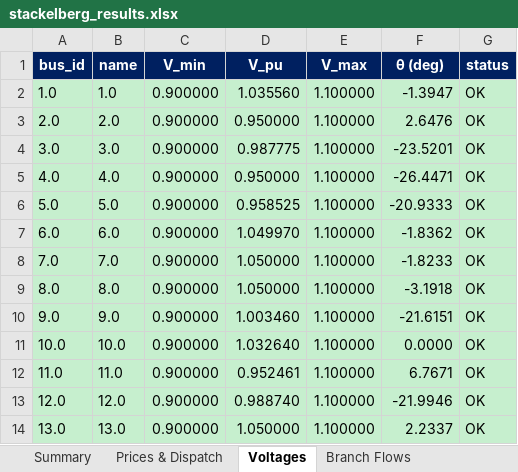
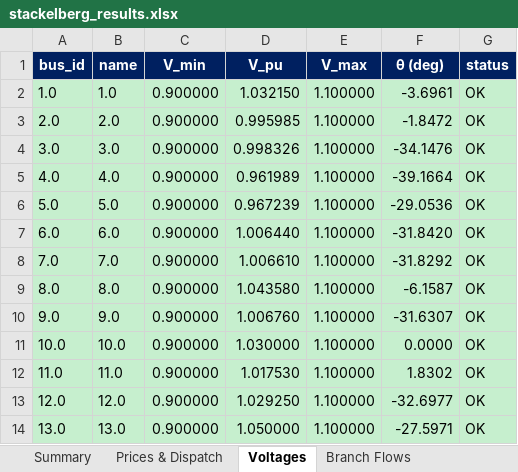
Before and after one commit to nospa62/Stackelberg_MPEC, an Excel workbook: output/stackelberg_results.xlsx, sheet Voltages, drawn as a sheet; values as stored, in another font and other column widths than the file's, no borders; the diff names each change by its address in the sheet, - before the commit and + after, or states it on an @@ line.

```diff
--- a/output/stackelberg_results.xlsx (sheet Voltages)
+++ b/output/stackelberg_results.xlsx (sheet Voltages)
-D2 (V_pu): 1.035560
+D2 (V_pu): 1.032150
-F2 (θ (deg)): -1.3947
+F2 (θ (deg)): -3.6961
-D3 (V_pu): 0.950000
+D3 (V_pu): 0.995985
-F3 (θ (deg)): 2.6476
+F3 (θ (deg)): -1.8472
-D4 (V_pu): 0.987775
+D4 (V_pu): 0.998326
-F4 (θ (deg)): -23.5201
+F4 (θ (deg)): -34.1476
-D5 (V_pu): 0.950000
+D5 (V_pu): 0.961989
-F5 (θ (deg)): -26.4471
+F5 (θ (deg)): -39.1664
-D6 (V_pu): 0.958525
+D6 (V_pu): 0.967239
-F6 (θ (deg)): -20.9333
+F6 (θ (deg)): -29.0536
-D7 (V_pu): 1.049970
+D7 (V_pu): 1.006440
-F7 (θ (deg)): -1.8362
+F7 (θ (deg)): -31.8420
-D8 (V_pu): 1.050000
+D8 (V_pu): 1.006610
-F8 (θ (deg)): -1.8233
+F8 (θ (deg)): -31.8292
-D9 (V_pu): 1.050000
+D9 (V_pu): 1.043580
-F9 (θ (deg)): -3.1918
+F9 (θ (deg)): -6.1587
-D10 (V_pu): 1.003460
+D10 (V_pu): 1.006760
-F10 (θ (deg)): -21.6151
+F10 (θ (deg)): -31.6307
-D11 (V_pu): 1.032640
+D11 (V_pu): 1.030000
-D12 (V_pu): 0.952461
+D12 (V_pu): 1.017530
-F12 (θ (deg)): 6.7671
+F12 (θ (deg)): 1.8302
-D13 (V_pu): 0.988740
+D13 (V_pu): 1.029250
-F13 (θ (deg)): -21.9946
+F13 (θ (deg)): -32.6977
-F14 (θ (deg)): 2.2337
+F14 (θ (deg)): -27.5971
```
Also changed, not shown: sheet Branch Flows, sheet Prices & Dispatch, sheet Summary, sheet Market Statistics, sheet KKT Verification, 6 other files.
